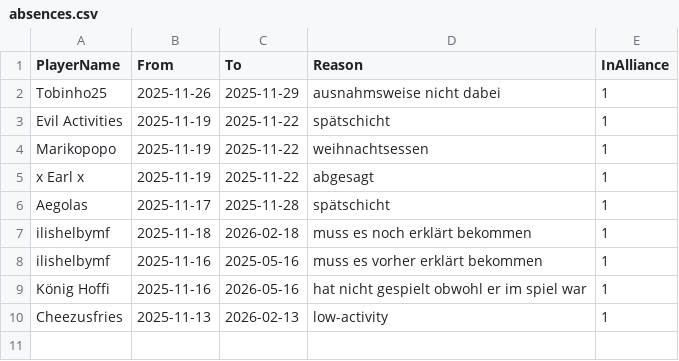
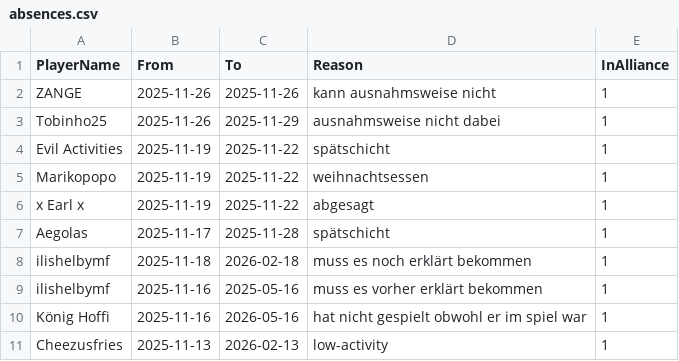
Before and after one commit to its-h4k1/desert-storm-roster-optimizer, a CSV file: data/absences.csv, drawn as a sheet; the diff names each change by its address in the sheet, - before the commit and + after, or states it on an @@ line.

Commit message:
admin: update absences.csv via absences ui

```diff
--- a/data/absences.csv
+++ b/data/absences.csv
+row 2: ZANGE | 2025-11-26 | 2025-11-26 | kann ausnahmsweise nicht | 1
```
